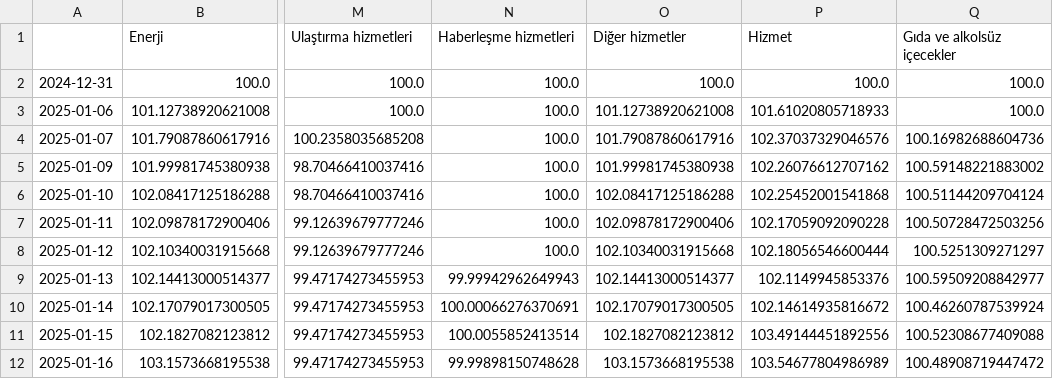
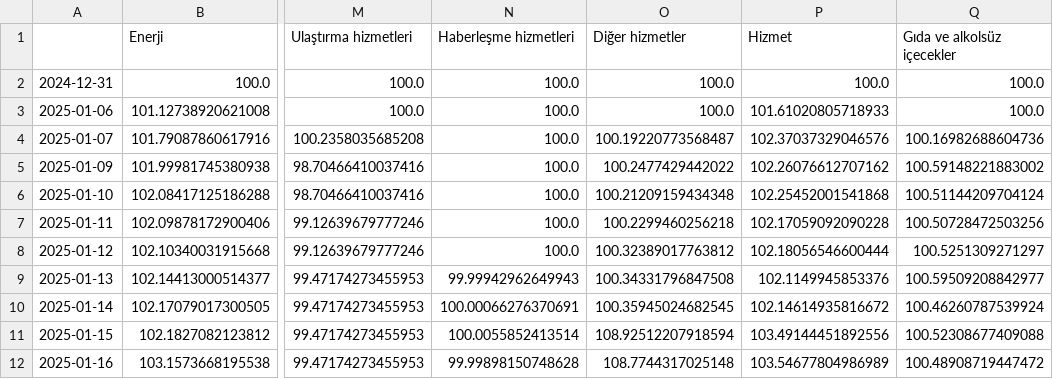
Before and after one commit to kaboya19/web-tufe-streamlit, a CSV file: göstergeler.csv, drawn as a sheet; only a part is shown, gaps mark what is left out; the diff names each change by its address in the sheet, - before the commit and + after, or states it on an @@ line.

```diff
--- a/göstergeler.csv
+++ b/göstergeler.csv
-O3 (Diğer hizmetler): 101.12738920621008
+O3 (Diğer hizmetler): 100.0
-O4 (Diğer hizmetler): 101.79087860617916
+O4 (Diğer hizmetler): 100.19220773568487
-O5 (Diğer hizmetler): 101.99981745380938
+O5 (Diğer hizmetler): 100.2477429442022
-O6 (Diğer hizmetler): 102.08417125186288
+O6 (Diğer hizmetler): 100.21209159434348
-O7 (Diğer hizmetler): 102.09878172900406
+O7 (Diğer hizmetler): 100.2299460256218
-O8 (Diğer hizmetler): 102.10340031915668
+O8 (Diğer hizmetler): 100.32389017763812
-O9 (Diğer hizmetler): 102.14413000514377
+O9 (Diğer hizmetler): 100.34331796847508
-O10 (Diğer hizmetler): 102.17079017300505
+O10 (Diğer hizmetler): 100.35945024682545
-O11 (Diğer hizmetler): 102.1827082123812
+O11 (Diğer hizmetler): 108.92512207918594
-O12 (Diğer hizmetler): 103.1573668195538
+O12 (Diğer hizmetler): 108.7744317025148
```
Also changed, not shown: mevsimselliktenarındırılmışgöstergeler.csv.
